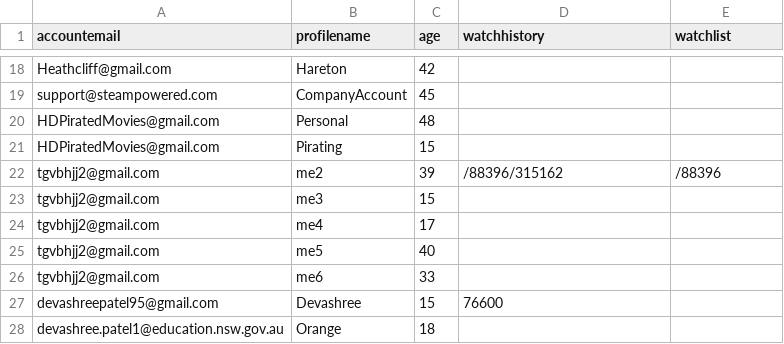
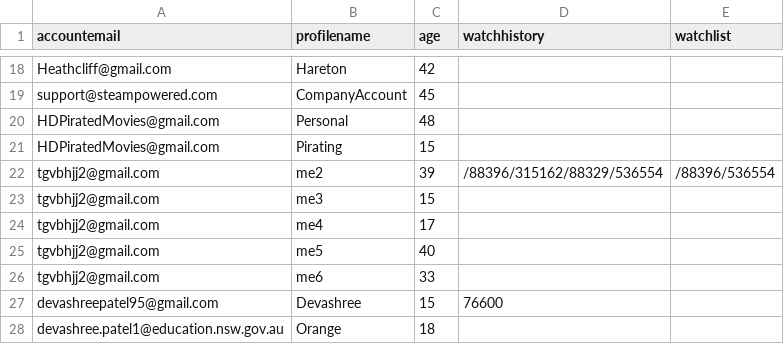
Before and after one commit to BaulkhamHillsHS/PrelimSE-26-Group10, a CSV file: profiles.csv, drawn as a sheet; only a part is shown, gaps mark what is left out.

```diff
--- a/profiles.csv
+++ b/profiles.csv
@@ -21,3 +21,3 @@ HDPiratedMovies@gmail.com,Personal,48,,
 HDPiratedMovies@gmail.com,Pirating,15,,
-tgvbhjj2@gmail.com,me2,39,/88396/315162,/88396
+tgvbhjj2@gmail.com,me2,39,/88396/315162/88329/536554,/88396/536554
 tgvbhjj2@gmail.com,me3,15,,
```
Also changed, not shown: 1 other file.
